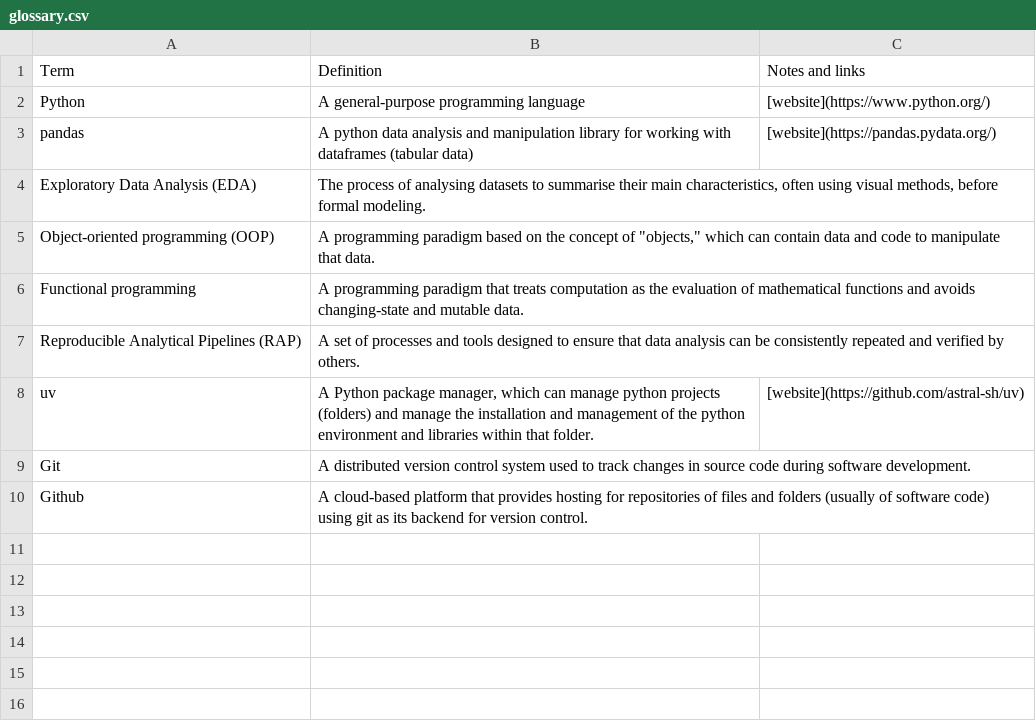
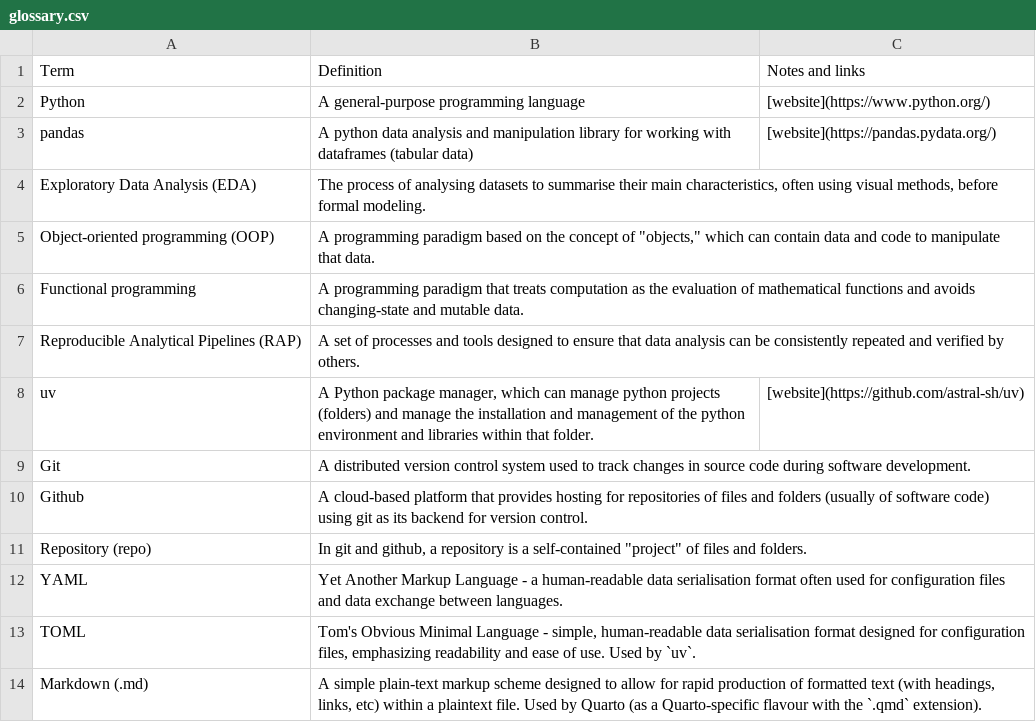
Before and after one commit to NHS-South-Central-and-West/code-club, a CSV file: data/glossary.csv, drawn as a sheet.

Commit message:
Update glossary.csv

```diff
--- a/data/glossary.csv
+++ b/data/glossary.csv
@@ -10 +10,5 @@ Git,A distributed version control system used to track changes in source code du
 Github,A cloud-based platform that provides hosting for repositories of files and folders (usually of software code) using git as its backend for version control.,
+Repository (repo),"In git and github, a repository is a self-contained ""project"" of files and folders.",
+YAML,Yet Another Markup Language - a human-readable data serialisation format often used for configuration files and data exchange between languages.,
+TOML,"Tom's Obvious Minimal Language - simple, human-readable data serialisation format designed for configuration files, emphasizing readability and ease of use. Used by `uv`.",
+Markdown (.md),"A simple plain-text markup scheme designed to allow for rapid production of formatted text (with headings, links, etc) within a plaintext file. Used by Quarto (as a Quarto-specific flavour with the `.qmd` extension).",
```
